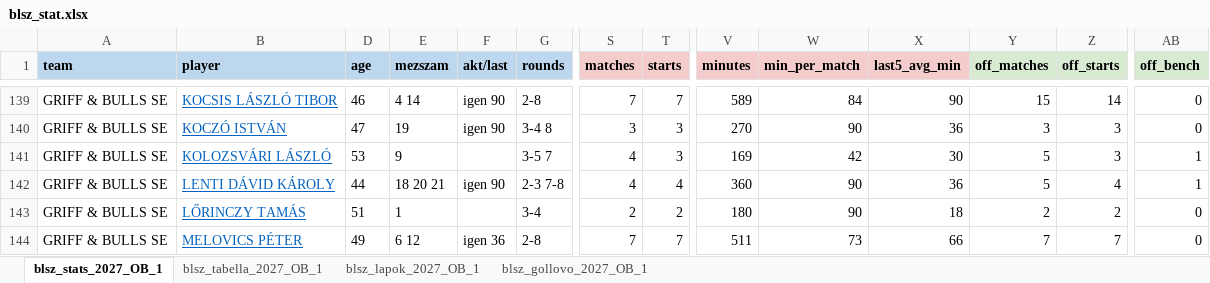
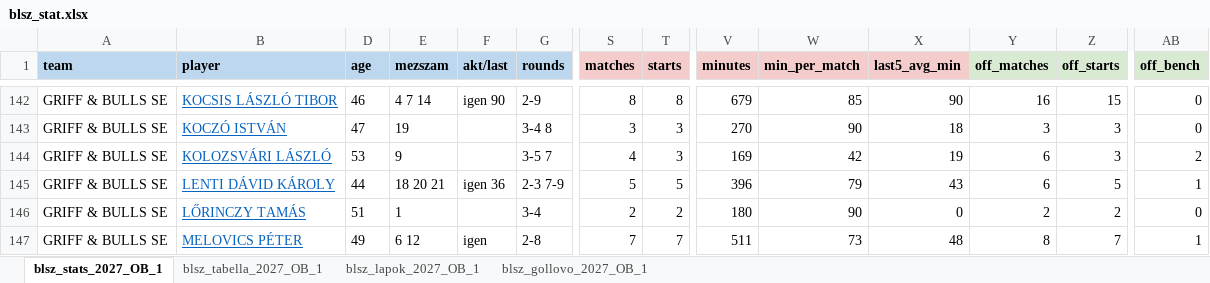
Before and after one commit to akinemazaki/blsz-stat, an Excel workbook: blsz_stat.xlsx, sheet blsz_stats_2027_OB_1, drawn as a sheet; only a part is shown, gaps mark what is left out; values as stored, in another font and other column widths than the file's, no borders; addresses are those after the commit; the diff covers the shown part only; the diff names each change by its address in the sheet, - before the commit and + after, or states it on an @@ line.

```diff
--- a/blsz_stat.xlsx (sheet blsz_stats_2027_OB_1)
+++ b/blsz_stat.xlsx (sheet blsz_stats_2027_OB_1)
-E142 (mezszam): 4 14
+E142 (mezszam): 4 7 14
-G142 (rounds): 2-8
+G142 (rounds): 2-9
-S142 (matches): 7
+S142 (matches): 8
-T142 (starts): 7
+T142 (starts): 8
-V142 (minutes): 589
+V142 (minutes): 679
-W142 (min_per_match): 84
+W142 (min_per_match): 85
-Y142 (off_matches): 15
+Y142 (off_matches): 16
-Z142 (off_starts): 14
+Z142 (off_starts): 15
-F143 (akt/last): igen 90
+F143 (akt/last): (empty)
-X143 (last5_avg_min): 36
+X143 (last5_avg_min): 18
-X144 (last5_avg_min): 30
+X144 (last5_avg_min): 19
-Y144:Y145 (off_matches): 5
+Y144:Y145 (off_matches): 6
-AB144 (off_bench): 1
+AB144 (off_bench): 2
-F145 (akt/last): igen 90
+F145 (akt/last): igen 36
-G145 (rounds): 2-3 7-8
+G145 (rounds): 2-3 7-9
-S145 (matches): 4
+S145 (matches): 5
-T145 (starts): 4
+T145 (starts): 5
-V145 (minutes): 360
+V145 (minutes): 396
-W145 (min_per_match): 90
+W145 (min_per_match): 79
-X145 (last5_avg_min): 36
+X145 (last5_avg_min): 43
-Z145 (off_starts): 4
+Z145 (off_starts): 5
-X146 (last5_avg_min): 18
+X146 (last5_avg_min): 0
-F147 (akt/last): igen 36
+F147 (akt/last): igen
-X147 (last5_avg_min): 66
+X147 (last5_avg_min): 48
-Y147 (off_matches): 7
+Y147 (off_matches): 8
-AB147 (off_bench): 0
+AB147 (off_bench): 1
```
Also changed, not shown: 4 added rows and 1110 edited cells elsewhere in this sheet, sheet blsz_gollovo_2027_OB_1, sheet blsz_tabella_2027_OB_1, sheet blsz_lapok_2027_OB_1, hidden cells.
